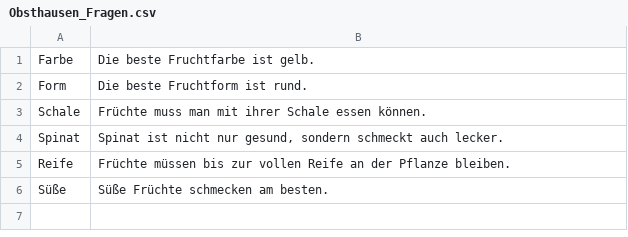
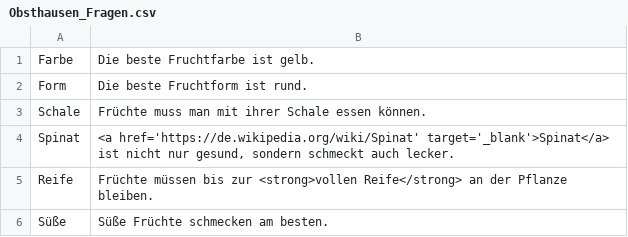
Before and after one commit to msteudtn/Mat-O-Wahl, a CSV file: data/Obsthausen_Fragen.csv, drawn as a sheet.

Commit message:
Update Obsthausen_Fragen.csv

```diff
--- a/data/Obsthausen_Fragen.csv
+++ b/data/Obsthausen_Fragen.csv
@@ -3,4 +3,4 @@
 "Schale";"Früchte muss man mit ihrer Schale essen können."
-"Spinat";"Spinat ist nicht nur gesund,  sondern schmeckt auch lecker."
-"Reife";"Früchte müssen bis zur vollen Reife an der Pflanze bleiben."
+"Spinat";"<a href='https://de.wikipedia.org/wiki/Spinat' target='_blank'>Spinat</a> ist nicht nur gesund, sondern schmeckt auch lecker."
+"Reife";"Früchte müssen bis zur <strong>vollen Reife</strong> an der Pflanze bleiben."
 "Süße";"Süße Früchte schmecken am besten."
```
